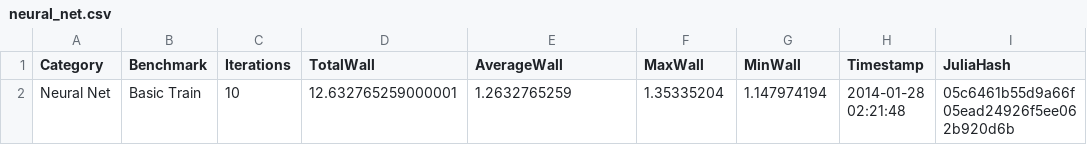
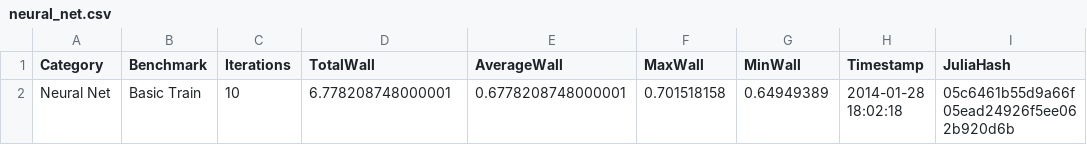
Before and after one commit to benhamner/MachineLearning.jl, a CSV file: benchmark/results/neural_net.csv, drawn as a sheet; only a part is shown; the diff names each change by its address in the sheet, - before the commit and + after, or states it on an @@ line.

```diff
--- a/benchmark/results/neural_net.csv
+++ b/benchmark/results/neural_net.csv
-D2 (TotalWall): 12.632765259000001
+D2 (TotalWall): 6.778208748000001
-E2 (AverageWall): 1.2632765259
+E2 (AverageWall): 0.6778208748000001
-F2 (MaxWall): 1.35335204
+F2 (MaxWall): 0.701518158
-G2 (MinWall): 1.147974194
+G2 (MinWall): 0.64949389
-H2 (Timestamp): 2014-01-28 02:21:48
+H2 (Timestamp): 2014-01-28 18:02:18
```
Also changed, not shown: 1 other file.
